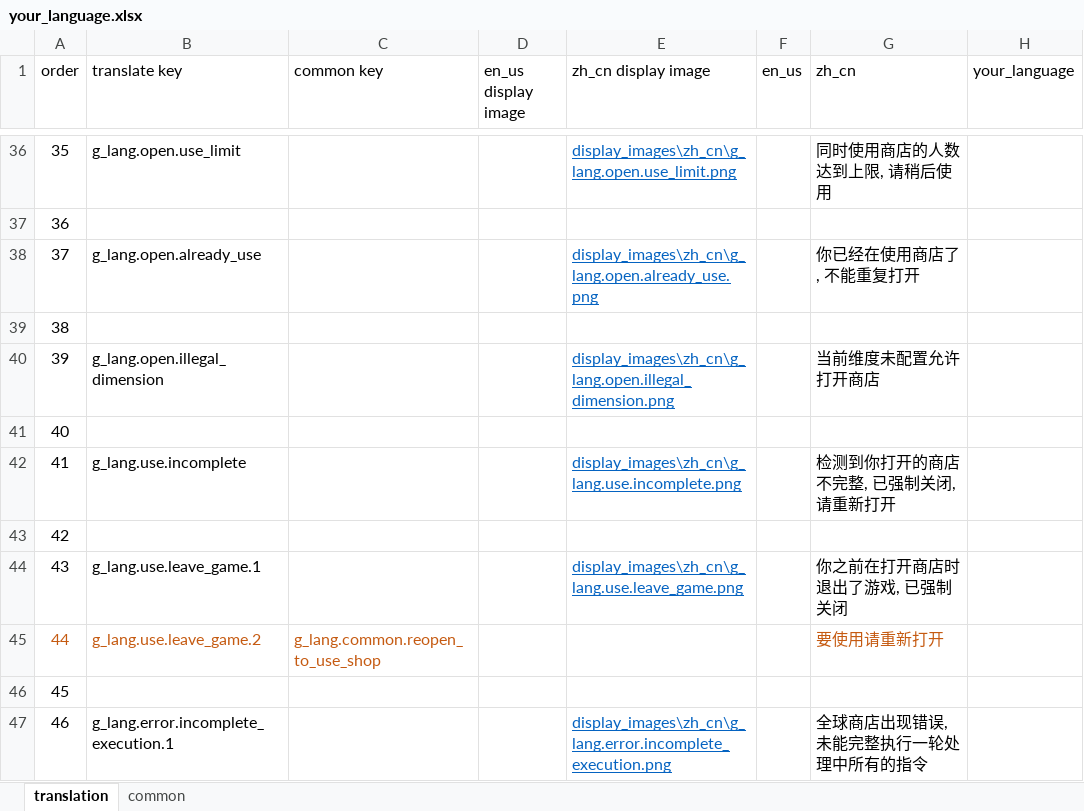
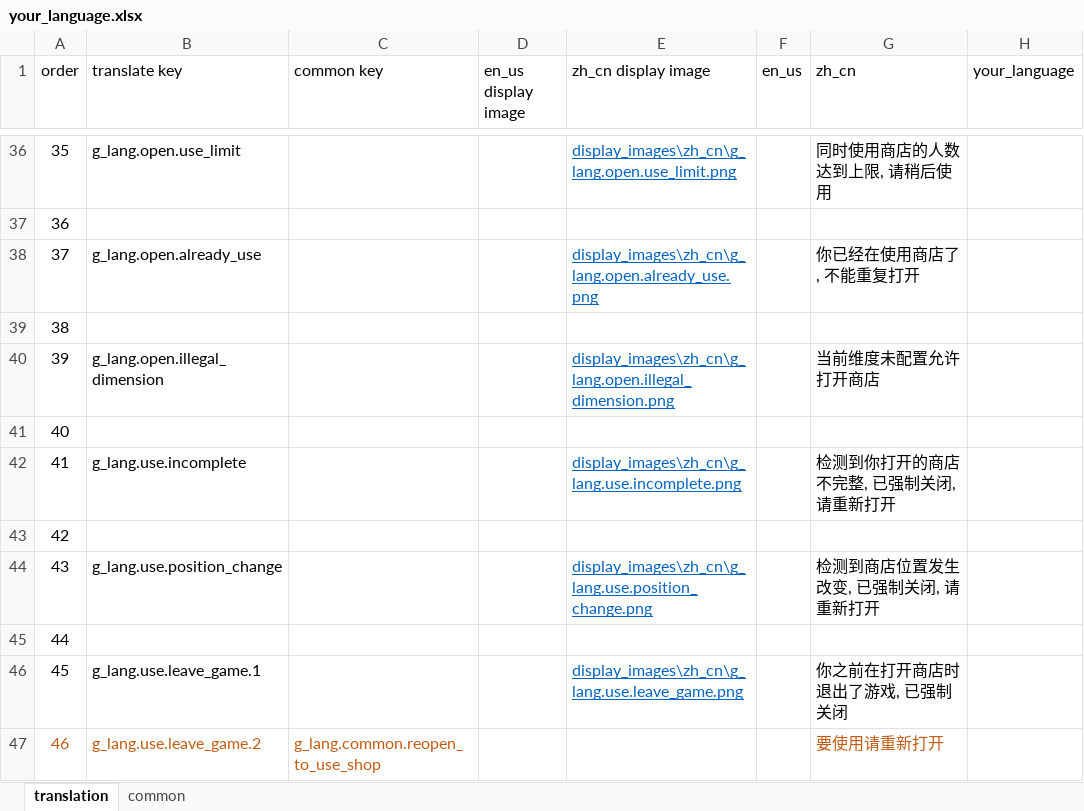
Before and after one commit to HeartingBe/GlobalShop_v3, an Excel workbook: translation/your_language.xlsx, sheet translation, drawn as a sheet; only a part is shown, gaps mark what is left out; the shorter side is filled out with more unchanged rows; values as stored, in another font and other column widths than the file's, no borders; addresses are those after the commit; the diff names each change by its address in the sheet, - before the commit and + after, or states it on an @@ line.

```diff
--- a/translation/your_language.xlsx (sheet translation)
+++ b/translation/your_language.xlsx (sheet translation)
+row 43: 42
+row 44: 43 | g_lang.use.position_change |  |  | display_images\zh_cn\g_lang.use.position_change.png |  | 检测到商店位置发生改变, 已强制关闭, 请重新打开
@@ column A (order) renumbered from row 45 down @@
```
Also changed, not shown: sheet common, translation/languages/zh_cn.xlsx, 9 other files.
